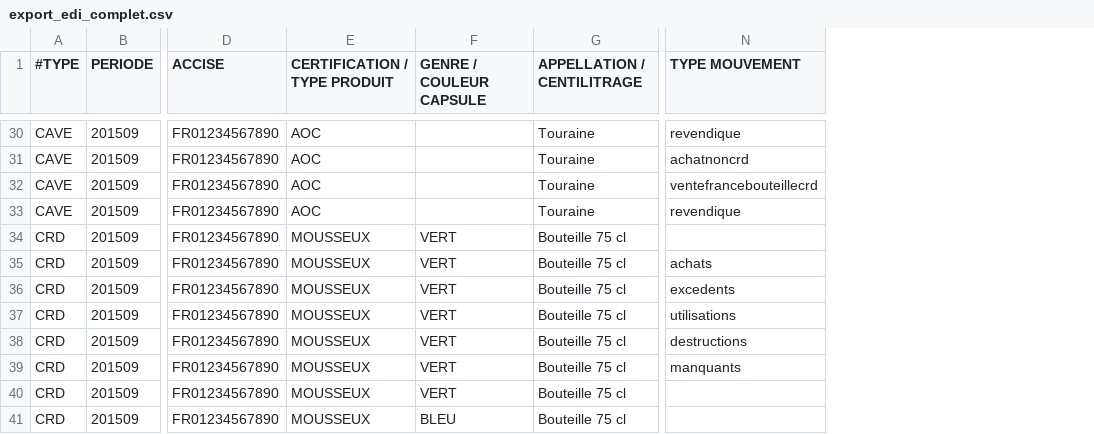
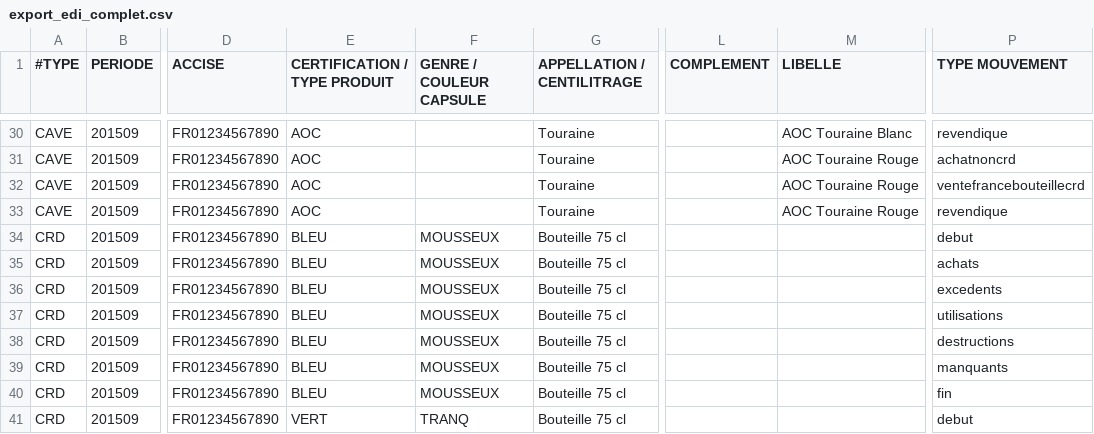
Before and after one commit to 24eme/mutualisation-douane, a CSV file: logiciels-tiers/edi/export_edi_complet.csv, drawn as a sheet; only a part is shown, gaps mark what is left out; addresses are those after the commit; the diff covers the shown part only; the diff names each change by its address in the sheet, - before the commit and + after, or states it on an @@ line.

```diff
--- a/logiciels-tiers/edi/export_edi_complet.csv
+++ b/logiciels-tiers/edi/export_edi_complet.csv
+column L (COMPLEMENT), empty
+column M (LIBELLE), rows 30-33: AOC Touraine Blanc | AOC Touraine Rouge | AOC Touraine Rouge | AOC Touraine Rouge
-E34:E40 (CERTIFICATION / TYPE PRODUIT): MOUSSEUX
+E34:E40 (CERTIFICATION / TYPE PRODUIT): BLEU
-F34:F40 (GENRE / COULEUR CAPSULE): VERT
+F34:F40 (GENRE / COULEUR CAPSULE): MOUSSEUX
-P34 (TYPE MOUVEMENT): (empty)
+P34 (TYPE MOUVEMENT): debut
-P40 (TYPE MOUVEMENT): (empty)
+P40 (TYPE MOUVEMENT): fin
-E41 (CERTIFICATION / TYPE PRODUIT): MOUSSEUX
+E41 (CERTIFICATION / TYPE PRODUIT): VERT
-F41 (GENRE / COULEUR CAPSULE): BLEU
+F41 (GENRE / COULEUR CAPSULE): TRANQ
-P41 (TYPE MOUVEMENT): (empty)
+P41 (TYPE MOUVEMENT): debut
```
Also changed, not shown: 41 edited cells elsewhere in this file, logiciels-tiers/edi/exemple_annexe.csv, logiciels-tiers/edi/exemple_cave.csv, 2 other files.
